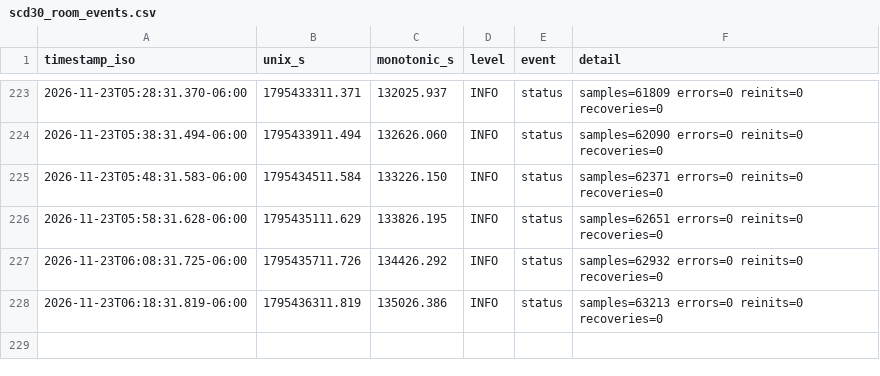
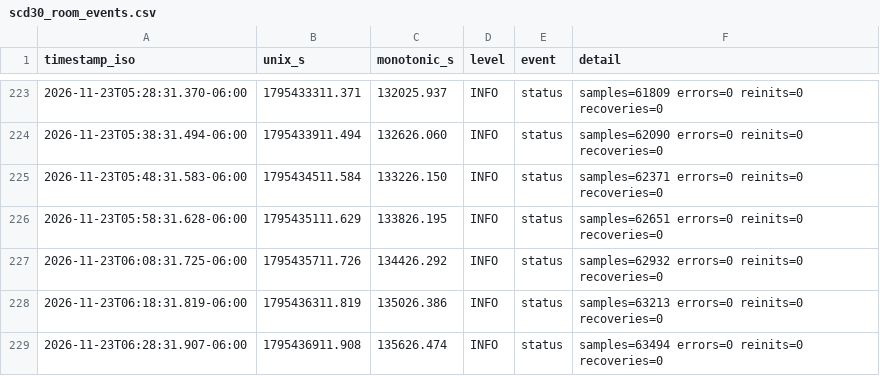
Before and after one commit to Ishrat2110/pi-data, a CSV file: data/run_20261121_164436/room_scd30/scd30_room_events.csv, drawn as a sheet; only a part is shown, gaps mark what is left out; the diff names each change by its address in the sheet, - before the commit and + after, or states it on an @@ line.

```diff
--- a/data/run_20261121_164436/room_scd30/scd30_room_events.csv
+++ b/data/run_20261121_164436/room_scd30/scd30_room_events.csv
+row 229: 2026-11-23T06:28:31.907-06:00 | 1795436911.908 | 135626.474 | INFO | status | samples=63494 errors=0 reinits=0 recoveries=0
```
Also changed, not shown: data/run_20261121_164436/health.csv, data/run_20261121_164436/ngm1.csv, 3 other files.
